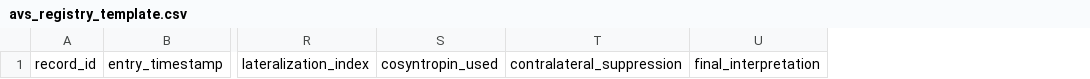
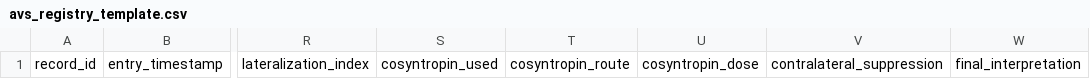
Before and after one commit to hyeonyu-IR/clinical-research-data-platform, a CSV file: projects/avs_registry/data/avs/avs_registry_template.csv, drawn as a sheet; only a part is shown, gaps mark what is left out; the diff names each change by its address in the sheet, - before the commit and + after, or states it on an @@ line.

Commit message:
Add cosyntropin route/dose fields with requested defaults

```diff
--- a/projects/avs_registry/data/avs/avs_registry_template.csv
+++ b/projects/avs_registry/data/avs/avs_registry_template.csv
+column T, row 1: cosyntropin_route
+column U, row 1: cosyntropin_dose
```
Also changed, not shown: 2 other files.
